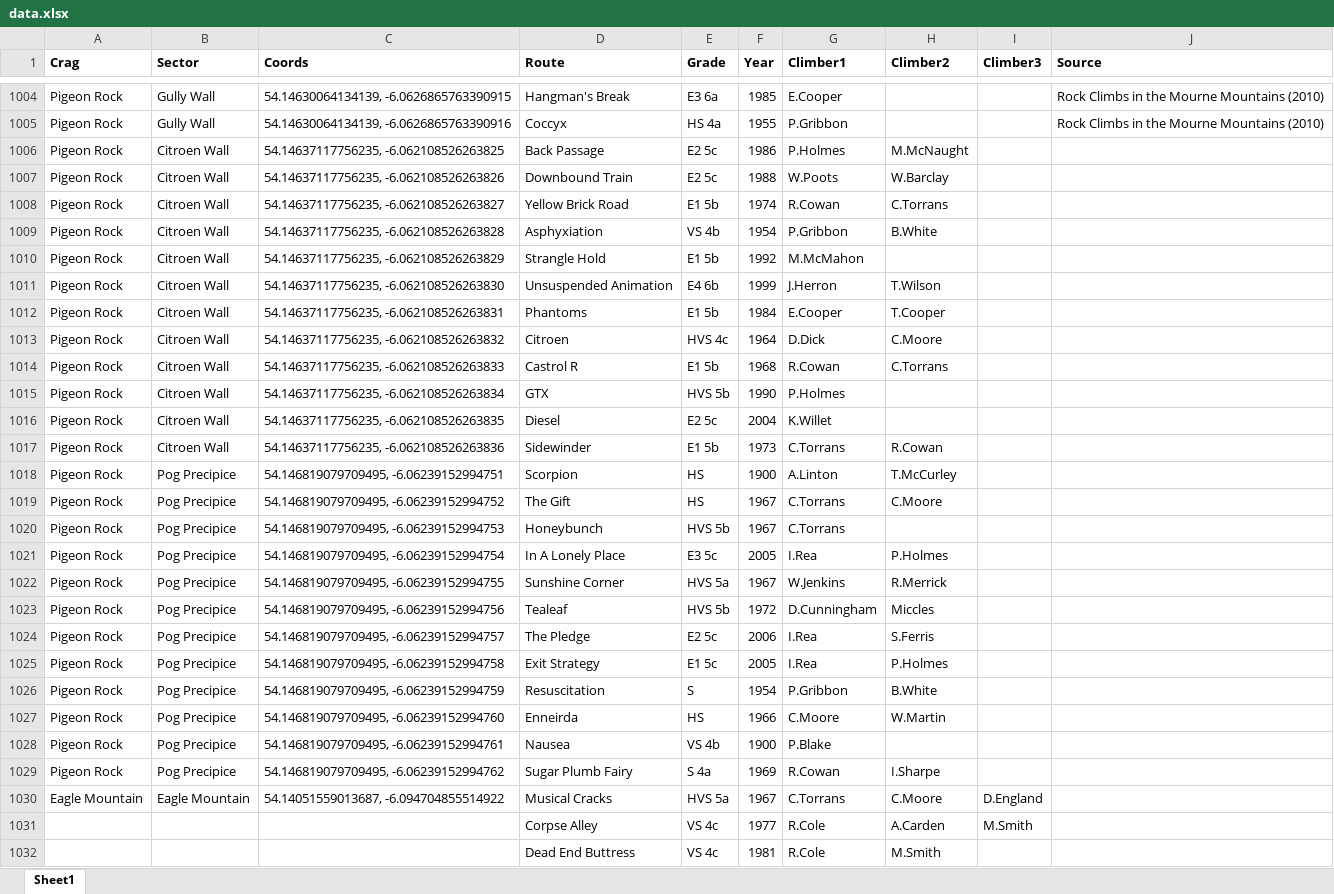
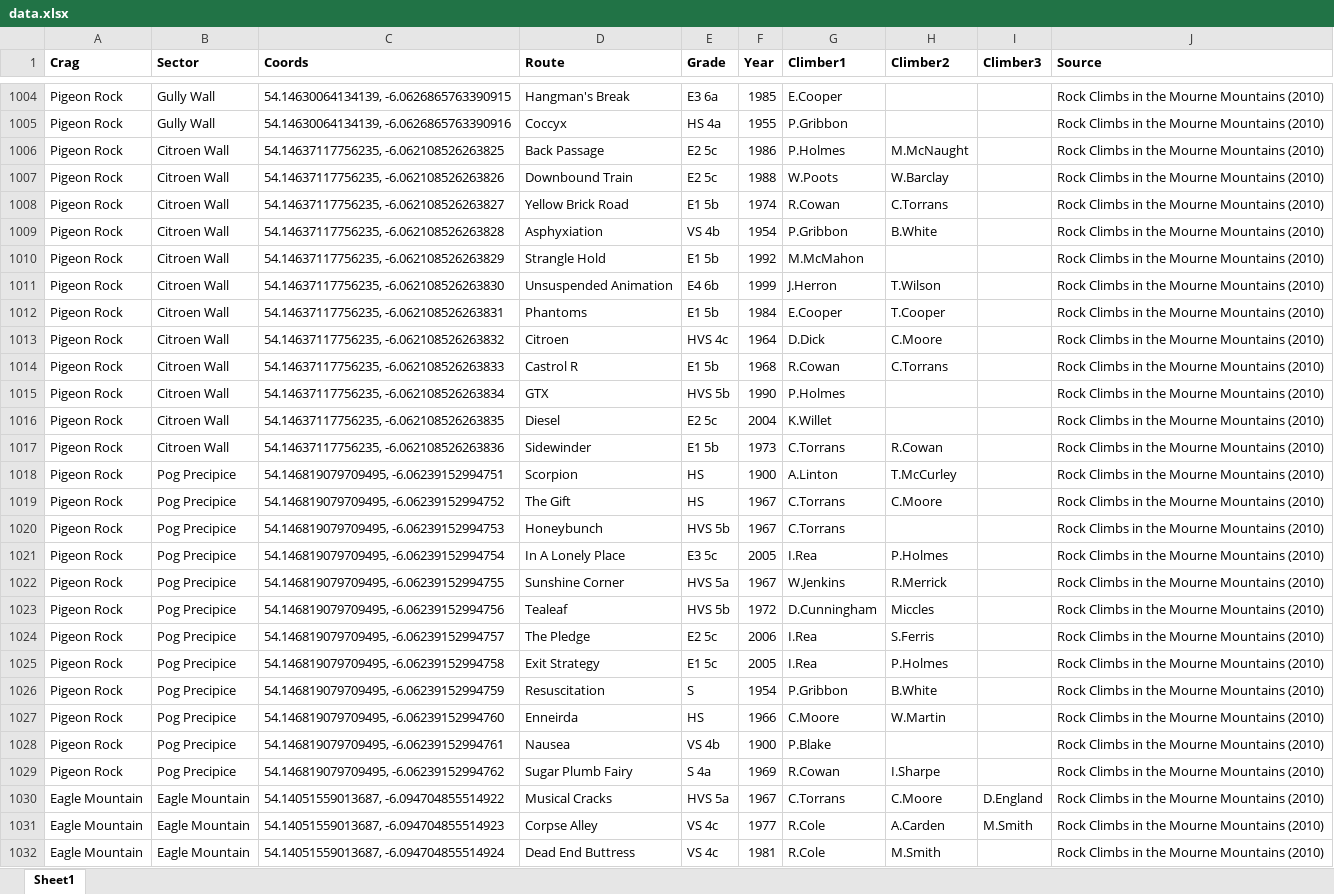
Before and after one commit to osullivansean06/osullivansean06.github.io, an Excel workbook: mournes-history/data.xlsx, sheet Sheet1, drawn as a sheet; only a part is shown, gaps mark what is left out; values as stored, in another font and other column widths than the file's, no borders; charts and pictures not drawn; the diff covers the shown part only; the diff names each change by its address in the sheet, - before the commit and + after, or states it on an @@ line.

Commit message:
updated spreadsheet

```diff
--- a/mournes-history/data.xlsx (sheet Sheet1)
+++ b/mournes-history/data.xlsx (sheet Sheet1)
-J1006:J1032 (Source): (empty)
+J1006:J1032 (Source): Rock Climbs in the Mourne Mountains (2010)
-A1031:A1032 (Crag): (empty)
+A1031:A1032 (Crag): Eagle Mountain
-B1031:B1032 (Sector): (empty)
+B1031:B1032 (Sector): Eagle Mountain
-C1031 (Coords): (empty)
+C1031 (Coords): 54.14051559013687, -6.094704855514923
-C1032 (Coords): (empty)
+C1032 (Coords): 54.14051559013687, -6.094704855514924
```
Also changed, not shown: 96 edited cells elsewhere in this sheet, 1 other file.
